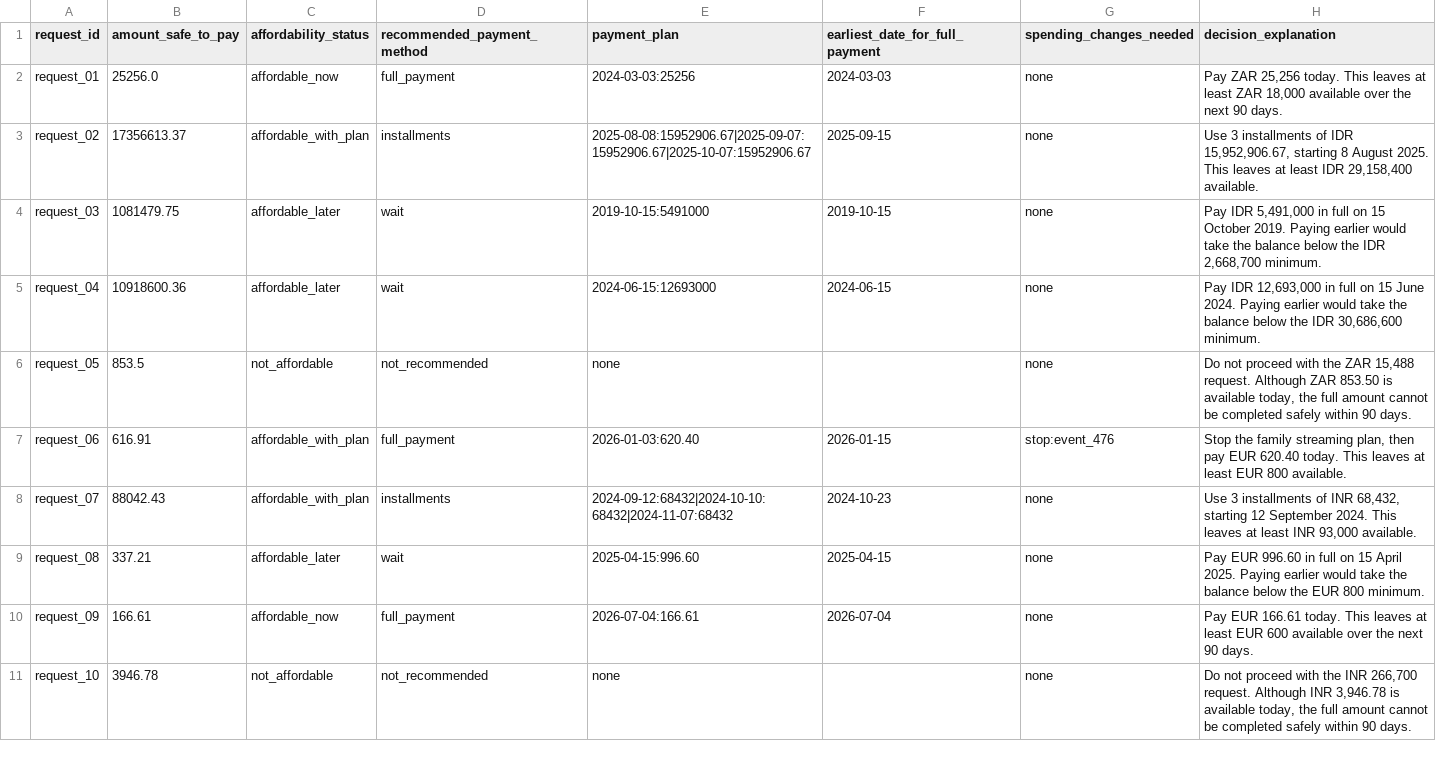
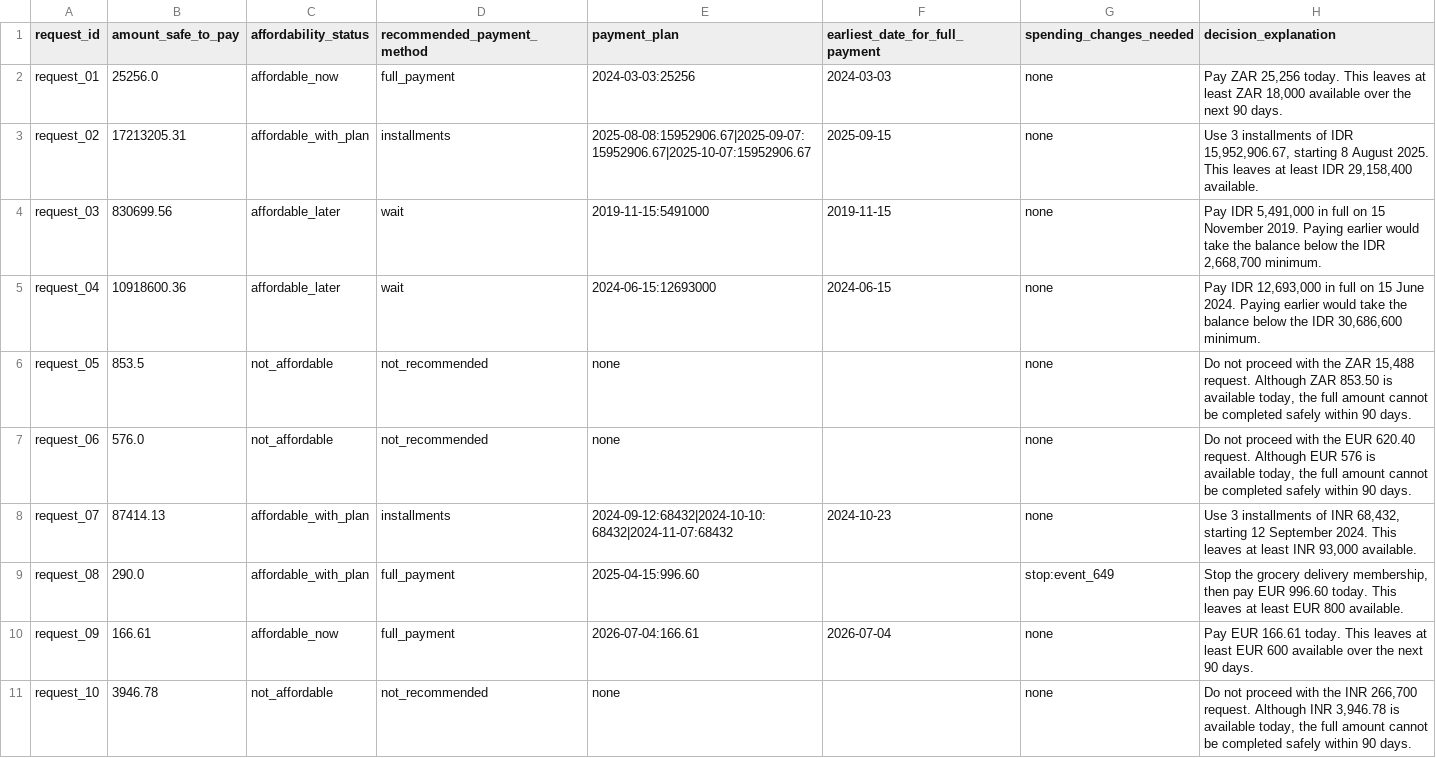
Before and after one commit to JaswanthG-10/HackerankOrchestra-buy-or-wait, a CSV file: sample_output.csv, drawn as a sheet; only a part is shown; the diff covers the shown part only.

```diff
--- a/sample_output.csv
+++ b/sample_output.csv
@@ -2,9 +2,9 @@ request_id,amount_safe_to_pay,affordability_status,recommended_payment_method,pa
 request_01,25256.0,affordable_now,full_payment,2024-03-03:25256,2024-03-03,none,"Pay ZAR 25,256 today. This leaves at least ZAR 18,000 available over the next 90 days."
-request_02,17356613.37,affordable_with_plan,installments,2025-08-08:15952906.67|2025-09-07:15952906.67|2025-10-07:15952906.67,2025-09-15,none,"Use 3 installments of IDR 15,952,906.67, starting 8 August 2025. This leaves at least IDR 29,158,400 available."
-request_03,1081479.75,affordable_later,wait,2019-10-15:5491000,2019-10-15,none,"Pay IDR 5,491,000 in full on 15 October 2019. Paying earlier would take the balance below the IDR 2,668,700 minimum."
+request_02,17213205.31,affordable_with_plan,installments,2025-08-08:15952906.67|2025-09-07:15952906.67|2025-10-07:15952906.67,2025-09-15,none,"Use 3 installments of IDR 15,952,906.67, starting 8 August 2025. This leaves at least IDR 29,158,400 available."
+request_03,830699.56,affordable_later,wait,2019-11-15:5491000,2019-11-15,none,"Pay IDR 5,491,000 in full on 15 November 2019. Paying earlier would take the balance below the IDR 2,668,700 minimum."
 request_04,10918600.36,affordable_later,wait,2024-06-15:12693000,2024-06-15,none,"Pay IDR 12,693,000 in full on 15 June 2024. Paying earlier would take the balance below the IDR 30,686,600 minimum."
 request_05,853.5,not_affordable,not_recommended,none,,none,"Do not proceed with the ZAR 15,488 request. Although ZAR 853.50 is available today, the full amount cannot be completed safely within 90 days."
-request_06,616.91,affordable_with_plan,full_payment,2026-01-03:620.40,2026-01-15,stop:event_476,"Stop the family streaming plan, then pay EUR 620.40 today. This leaves at least EUR 800 available."
-request_07,88042.43,affordable_with_plan,installments,2024-09-12:68432|2024-10-10:68432|2024-11-07:68432,2024-10-23,none,"Use 3 installments of INR 68,432, starting 12 September 2024. This leaves at least INR 93,000 available."
-request_08,337.21,affordable_later,wait,2025-04-15:996.60,2025-04-15,none,Pay EUR 996.60 in full on 15 April 2025. Paying earlier would take the balance below the EUR 800 minimum.
+request_06,576.0,not_affordable,not_recommended,none,,none,"Do not proceed with the EUR 620.40 request. Although EUR 576 is available today, the full amount cannot be completed safely within 90 days."
+request_07,87414.13,affordable_with_plan,installments,2024-09-12:68432|2024-10-10:68432|2024-11-07:68432,2024-10-23,none,"Use 3 installments of INR 68,432, starting 12 September 2024. This leaves at least INR 93,000 available."
+request_08,290.0,affordable_with_plan,full_payment,2025-04-15:996.60,,stop:event_649,"Stop the grocery delivery membership, then pay EUR 996.60 today. This leaves at least EUR 800 available."
 request_09,166.61,affordable_now,full_payment,2026-07-04:166.61,2026-07-04,none,Pay EUR 166.61 today. This leaves at least EUR 600 available over the next 90 days.
```
Also changed, not shown: 23 edited cells elsewhere in this file, output.csv, 7 other files.
